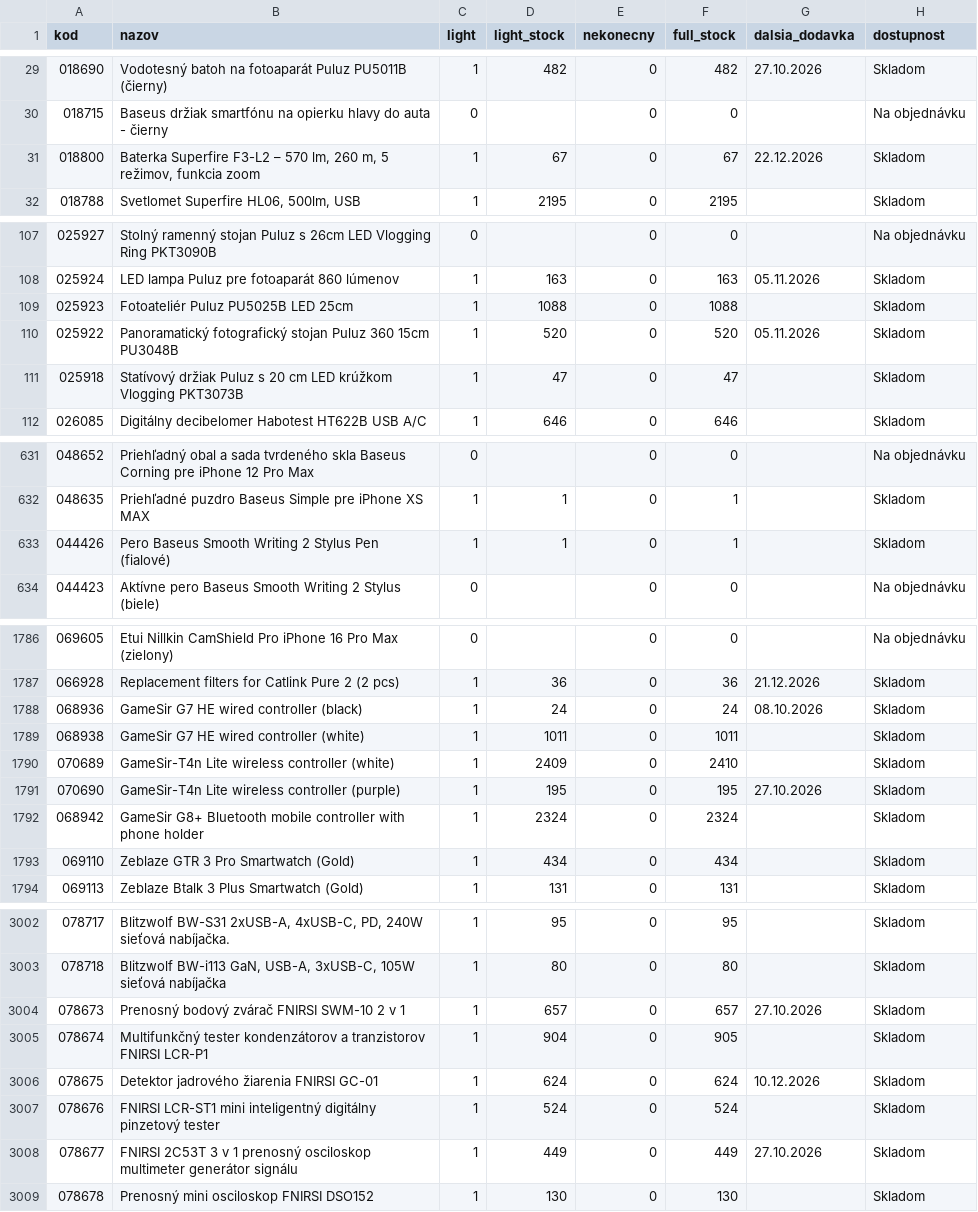
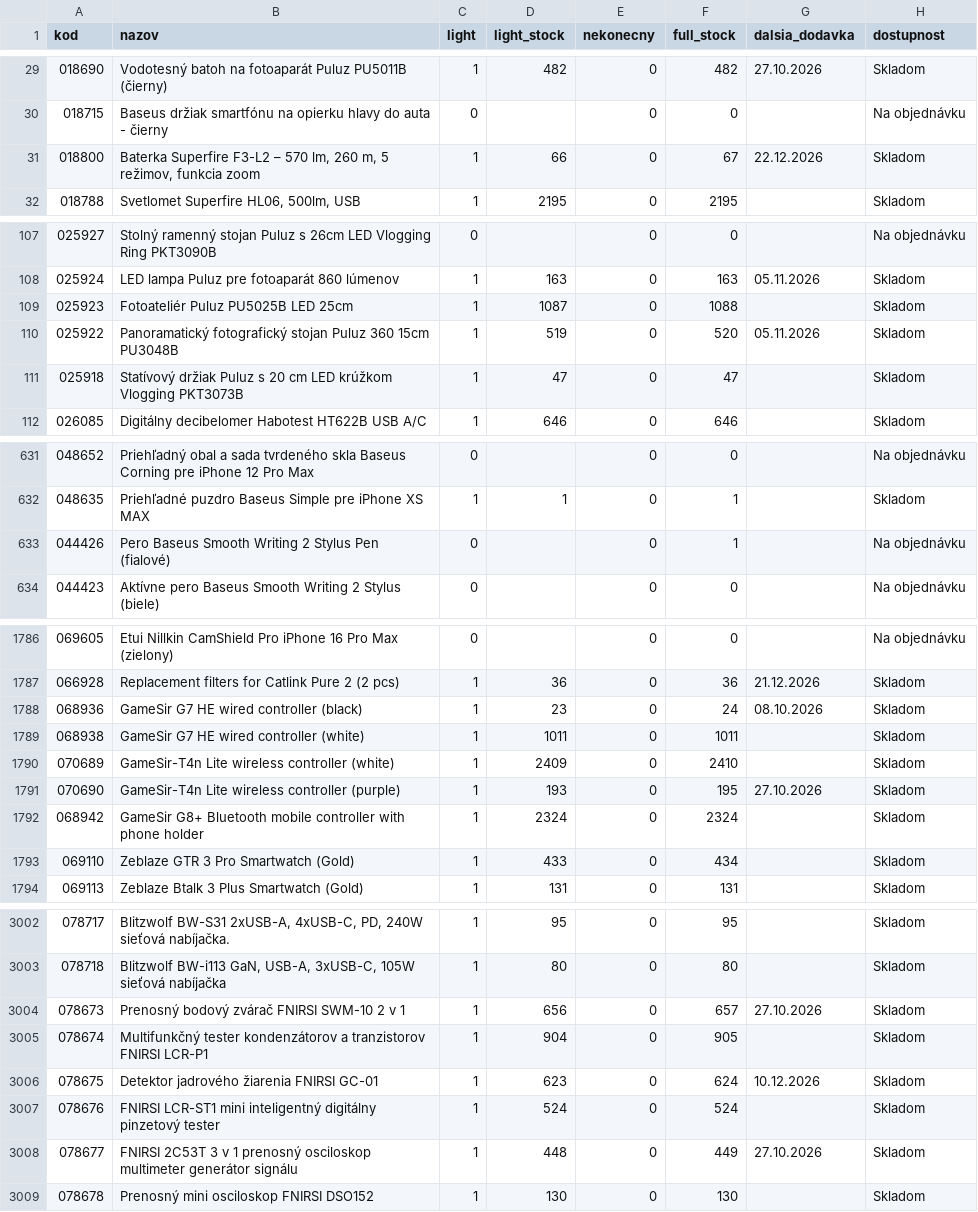
Before and after one commit to 4fkstztvbs-arch/import_innpro, a CSV file: reports/sklad-innpro.csv, drawn as a sheet; only a part is shown, gaps mark what is left out; the diff covers the shown part only; the diff names each change by its address in the sheet, - before the commit and + after, or states it on an @@ line.

```diff
--- a/reports/sklad-innpro.csv
+++ b/reports/sklad-innpro.csv
-D31 (light_stock): 67
+D31 (light_stock): 66
-D109 (light_stock): 1088
+D109 (light_stock): 1087
-D110 (light_stock): 520
+D110 (light_stock): 519
-C633 (light): 1
+C633 (light): 0
-D633 (light_stock): 1
+D633 (light_stock): (empty)
-H633 (dostupnost): Skladom
+H633 (dostupnost): Na objednávku
-D1788 (light_stock): 24
+D1788 (light_stock): 23
-D1791 (light_stock): 195
+D1791 (light_stock): 193
-D1793 (light_stock): 434
+D1793 (light_stock): 433
-D3004 (light_stock): 657
+D3004 (light_stock): 656
-D3006 (light_stock): 624
+D3006 (light_stock): 623
-D3008 (light_stock): 449
+D3008 (light_stock): 448
```
Also changed, not shown: 77 edited cells elsewhere in this file, 19 other files.
